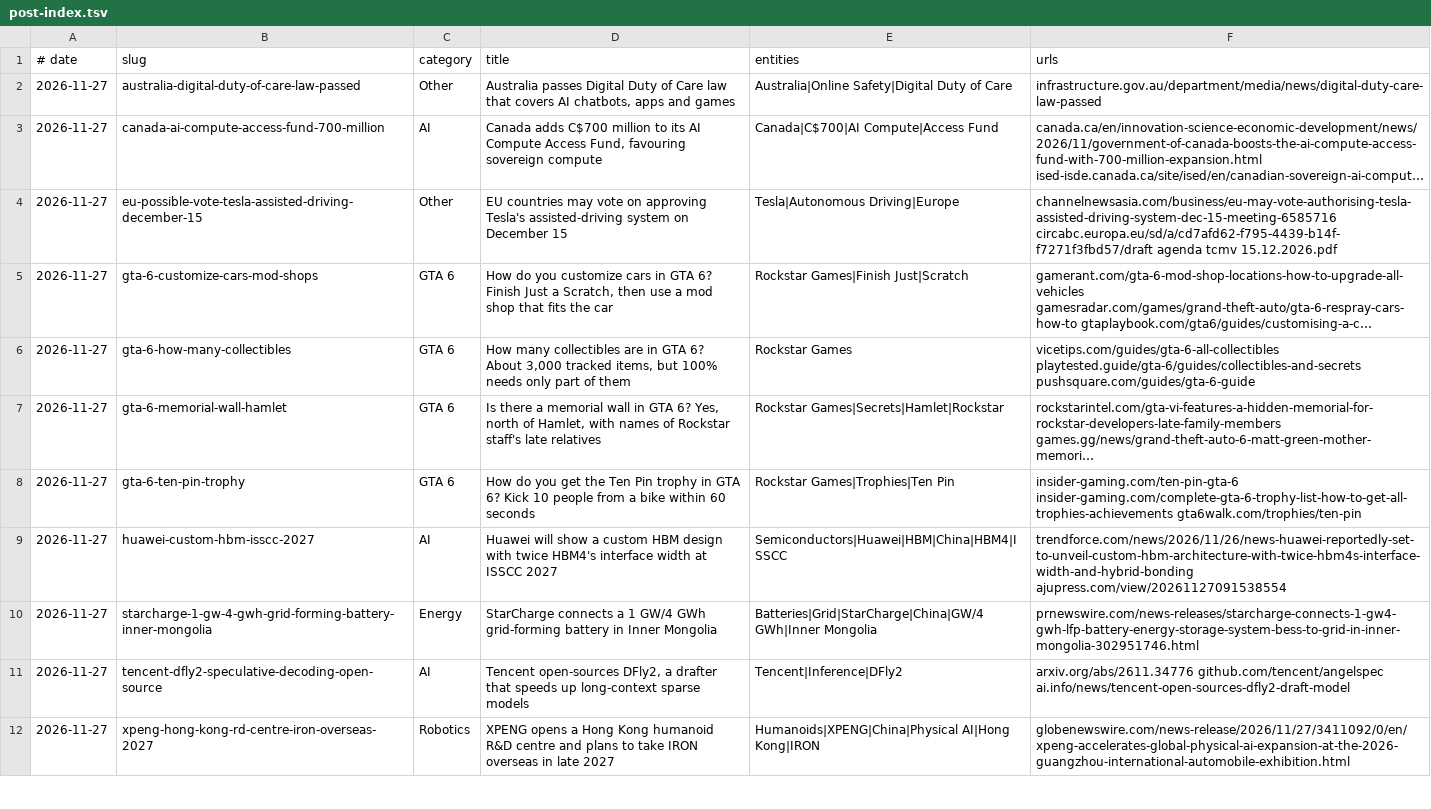
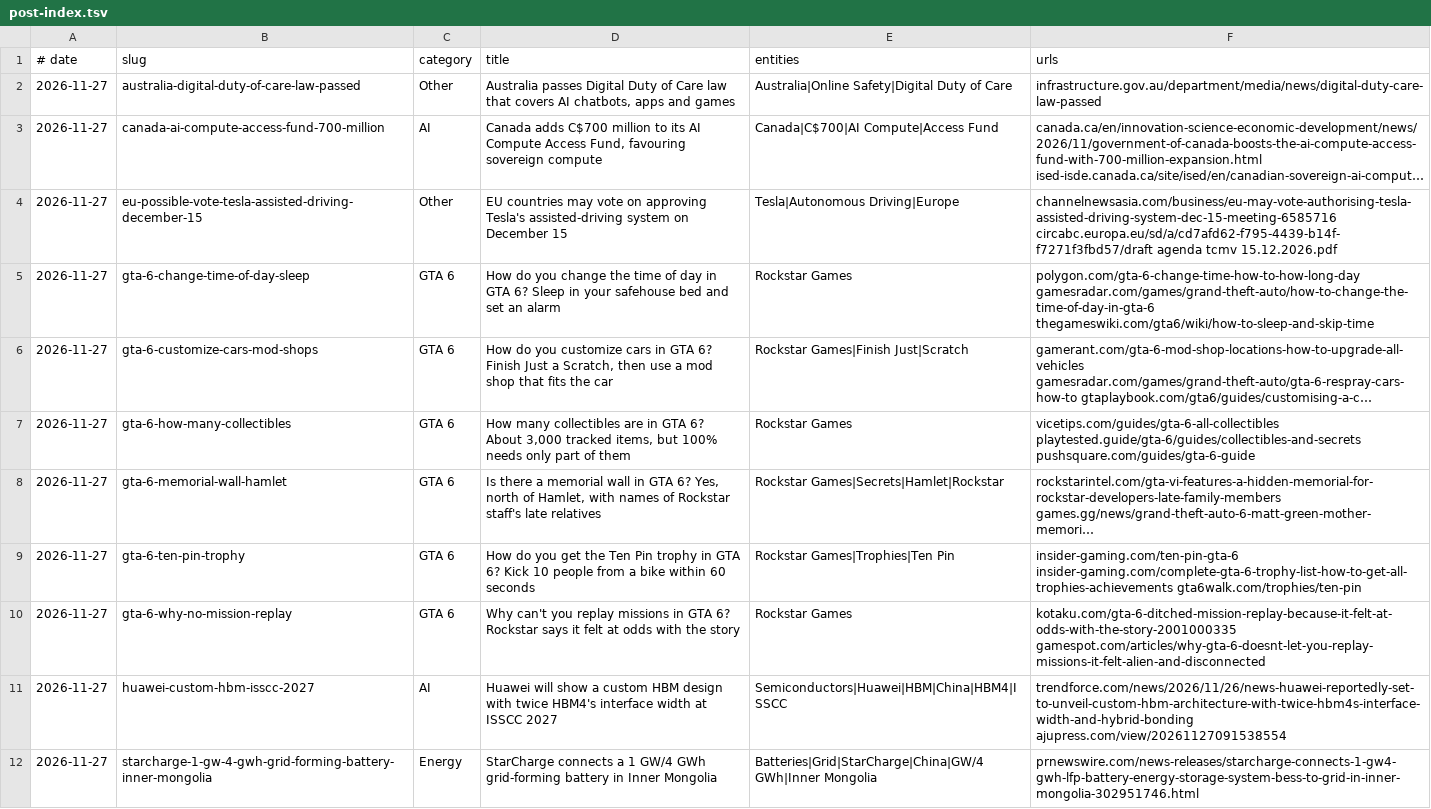
Before and after one commit to logolica99/tech-pulse, a TSV file: content/post-index.tsv, drawn as a sheet; only a part is shown; the shorter side is filled out with more unchanged rows; long unchanged cells end in …; the diff names each change by its address in the sheet, - before the commit and + after, or states it on an @@ line.

Commit message:
Add GTA 6 posts: why no mission replay, changing time of day

```diff
--- a/content/post-index.tsv
+++ b/content/post-index.tsv
+row 5: 2026-11-27 | gta-6-change-time-of-day-sleep | GTA 6 | How do you change the time of day in GTA 6? Sleep in your safehouse bed and set an alarm | Rockstar Games | polygon.com/gta-6-change-time-how-to-how-long-day gamesradar.com/games/grand-theft-auto/how-to-change-the-time-of-day-in-gta-6 thegameswiki.com/gta6/wiki/how-to-sleep-and-skip-time
+row 10: 2026-11-27 | gta-6-why-no-mission-replay | GTA 6 | Why can't you replay missions in GTA 6? Rockstar says it felt at odds with the story | Rockstar Games | kotaku.com/gta-6-ditched-mission-replay-because-it-felt-at-odds-with-the-story-2001000335 gamespot.com/articles/why-gta-6-doesnt-let-you-replay-missions-it-felt-alien-and-disconnected
```
Also changed, not shown: 2 other files.
